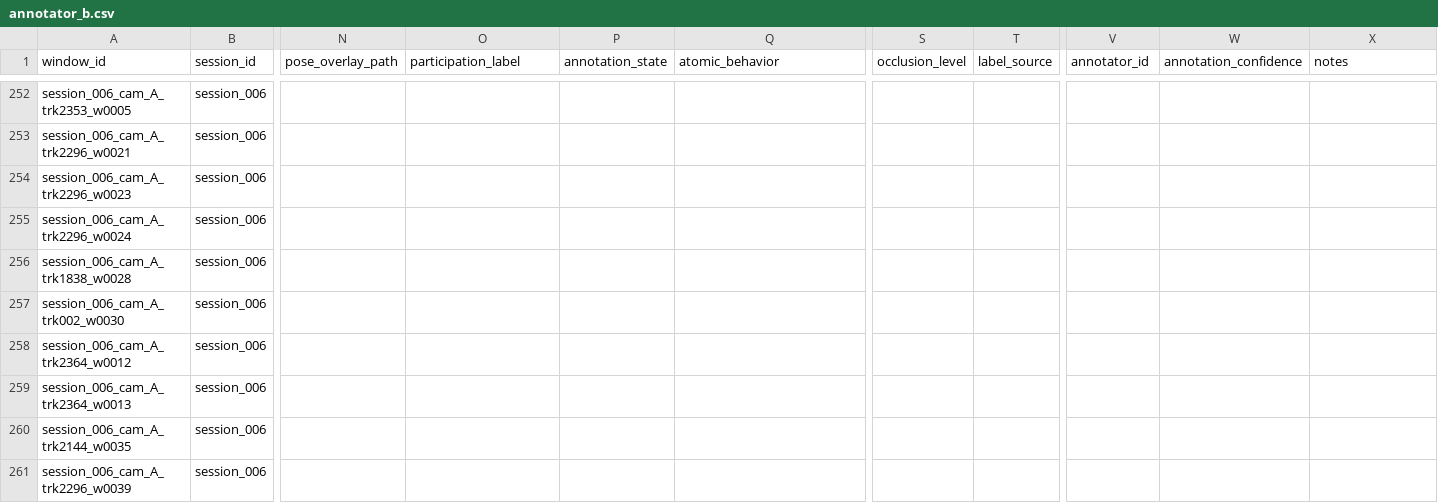
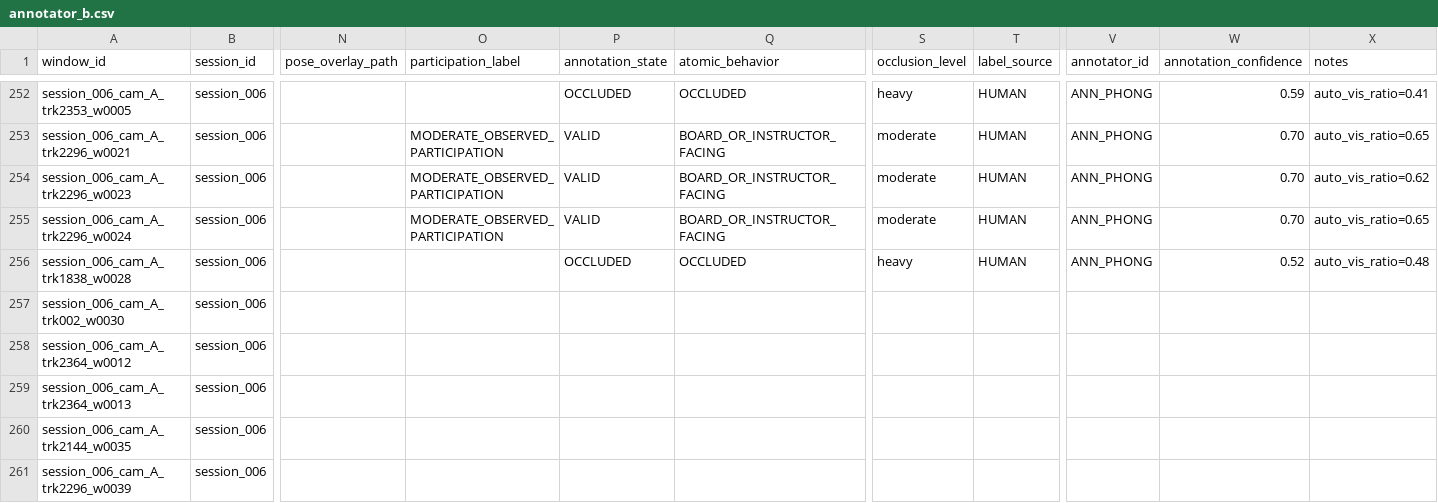
Before and after one commit to hquannnguyen/observable-learning-engagement, a CSV file: data/annotations/review_v03/annotator_b.csv, drawn as a sheet; only a part is shown, gaps mark what is left out; the diff covers the shown part only; the diff names each change by its address in the sheet, - before the commit and + after, or states it on an @@ line.

Commit message:
feat(annotations): standardize session 3 & 6 review files, align tensor window IDs, and add annotation guide for Phong and Tai

```diff
--- a/data/annotations/review_v03/annotator_b.csv
+++ b/data/annotations/review_v03/annotator_b.csv
-P252 (annotation_state): (empty)
+P252 (annotation_state): OCCLUDED
-Q252 (atomic_behavior): (empty)
+Q252 (atomic_behavior): OCCLUDED
-S252 (occlusion_level): (empty)
+S252 (occlusion_level): heavy
-T252:T256 (label_source): (empty)
+T252:T256 (label_source): HUMAN
-V252:V256 (annotator_id): (empty)
+V252:V256 (annotator_id): ANN_PHONG
-W252 (annotation_confidence): (empty)
+W252 (annotation_confidence): 0.59
-X252 (notes): (empty)
+X252 (notes): auto_vis_ratio=0.41
-O253:O255 (participation_label): (empty)
+O253:O255 (participation_label): MODERATE_OBSERVED_PARTICIPATION
-P253:P255 (annotation_state): (empty)
+P253:P255 (annotation_state): VALID
-Q253:Q255 (atomic_behavior): (empty)
+Q253:Q255 (atomic_behavior): BOARD_OR_INSTRUCTOR_FACING
-S253:S255 (occlusion_level): (empty)
+S253:S255 (occlusion_level): moderate
-W253:W255 (annotation_confidence): (empty)
+W253:W255 (annotation_confidence): 0.70
-X253 (notes): (empty)
+X253 (notes): auto_vis_ratio=0.65
-X254 (notes): (empty)
+X254 (notes): auto_vis_ratio=0.62
-X255 (notes): (empty)
+X255 (notes): auto_vis_ratio=0.65
-P256 (annotation_state): (empty)
+P256 (annotation_state): OCCLUDED
-Q256 (atomic_behavior): (empty)
+Q256 (atomic_behavior): OCCLUDED
-S256 (occlusion_level): (empty)
+S256 (occlusion_level): heavy
-W256 (annotation_confidence): (empty)
+W256 (annotation_confidence): 0.52
-X256 (notes): (empty)
+X256 (notes): auto_vis_ratio=0.48
```
Also changed, not shown: 74 edited cells elsewhere in this file, data/annotations/review_v03/annotator_phong.csv, data/annotations/review_v03_studio/phong/session_003_cam_A_labels.csv, 27 other files.
